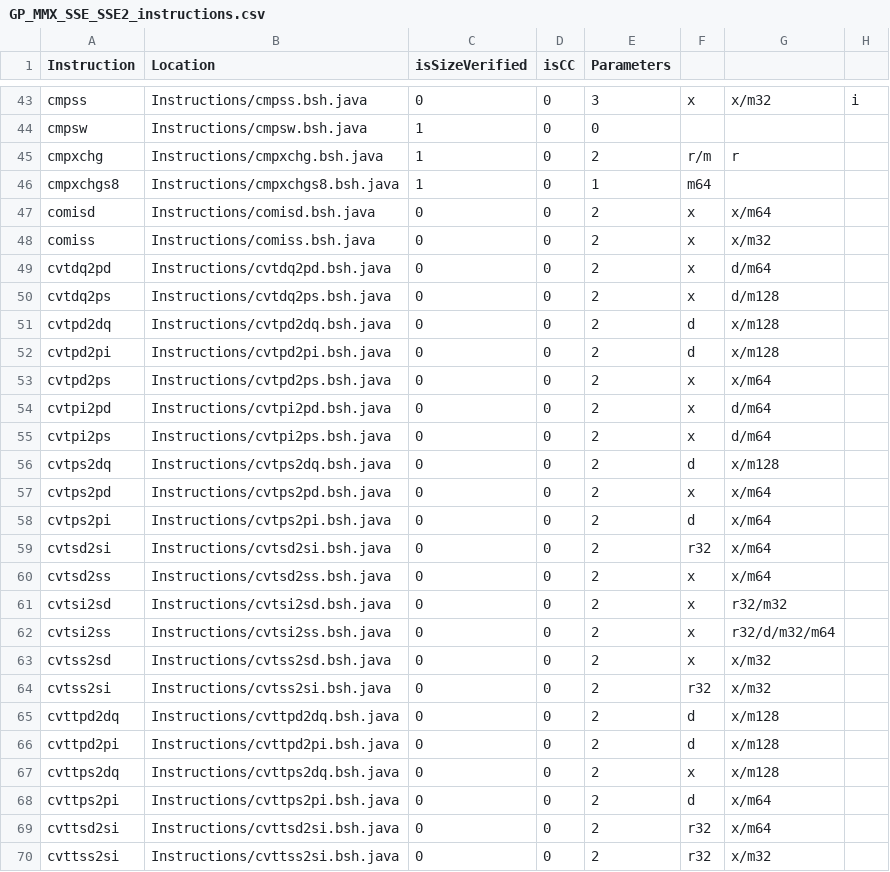
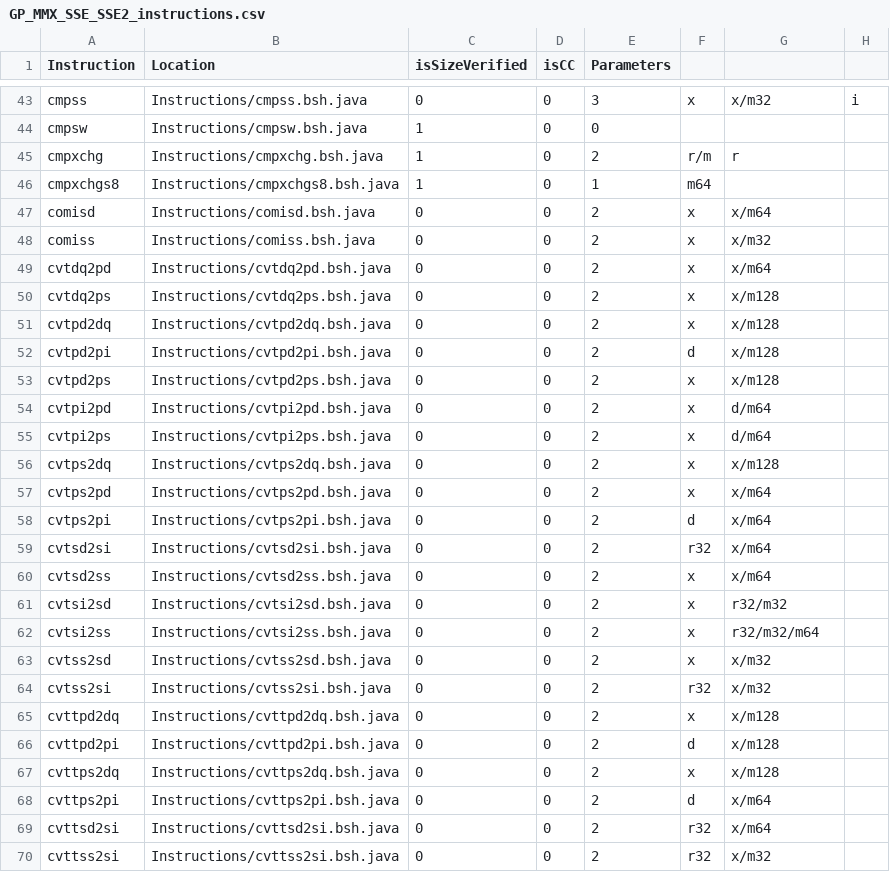
Before and after one commit to thejenigrace/thsst-calvis, a CSV file: Instructions/Mode/GP_MMX_SSE_SSE2_instructions.csv, drawn as a sheet; only a part is shown, gaps mark what is left out.

```diff
--- a/Instructions/Mode/GP_MMX_SSE_SSE2_instructions.csv
+++ b/Instructions/Mode/GP_MMX_SSE_SSE2_instructions.csv
@@ -48,10 +48,10 @@ comisd,Instructions/comisd.bsh.java,0,0,2,x,x/m64,
 comiss,Instructions/comiss.bsh.java,0,0,2,x,x/m32,
-cvtdq2pd,Instructions/cvtdq2pd.bsh.java,0,0,2,x,d/m64,
-cvtdq2ps,Instructions/cvtdq2ps.bsh.java,0,0,2,x,d/m128,
-cvtpd2dq,Instructions/cvtpd2dq.bsh.java,0,0,2,d,x/m128,
+cvtdq2pd,Instructions/cvtdq2pd.bsh.java,0,0,2,x,x/m64,
+cvtdq2ps,Instructions/cvtdq2ps.bsh.java,0,0,2,x,x/m128,
+cvtpd2dq,Instructions/cvtpd2dq.bsh.java,0,0,2,x,x/m128,
 cvtpd2pi,Instructions/cvtpd2pi.bsh.java,0,0,2,d,x/m128,
-cvtpd2ps,Instructions/cvtpd2ps.bsh.java,0,0,2,x,x/m64,
+cvtpd2ps,Instructions/cvtpd2ps.bsh.java,0,0,2,x,x/m128,
 cvtpi2pd,Instructions/cvtpi2pd.bsh.java,0,0,2,x,d/m64,
 cvtpi2ps,Instructions/cvtpi2ps.bsh.java,0,0,2,x,d/m64,
-cvtps2dq,Instructions/cvtps2dq.bsh.java,0,0,2,d,x/m128,
+cvtps2dq,Instructions/cvtps2dq.bsh.java,0,0,2,x,x/m128,
 cvtps2pd,Instructions/cvtps2pd.bsh.java,0,0,2,x,x/m64,
@@ -61,6 +61,6 @@ cvtsd2ss,Instructions/cvtsd2ss.bsh.java,0,0,2,x,x/m64,
 cvtsi2sd,Instructions/cvtsi2sd.bsh.java,0,0,2,x,r32/m32,
-cvtsi2ss,Instructions/cvtsi2ss.bsh.java,0,0,2,x,r32/d/m32/m64,
+cvtsi2ss,Instructions/cvtsi2ss.bsh.java,0,0,2,x,r32/m32/m64,
 cvtss2sd,Instructions/cvtss2sd.bsh.java,0,0,2,x,x/m32,
 cvtss2si,Instructions/cvtss2si.bsh.java,0,0,2,r32,x/m32,
-cvttpd2dq,Instructions/cvttpd2dq.bsh.java,0,0,2,d,x/m128,
+cvttpd2dq,Instructions/cvttpd2dq.bsh.java,0,0,2,x,x/m128,
 cvttpd2pi,Instructions/cvttpd2pi.bsh.java,0,0,2,d,x/m128,
```
Also changed, not shown: Instructions/Mode/instruction_list.csv, 1 other file.
